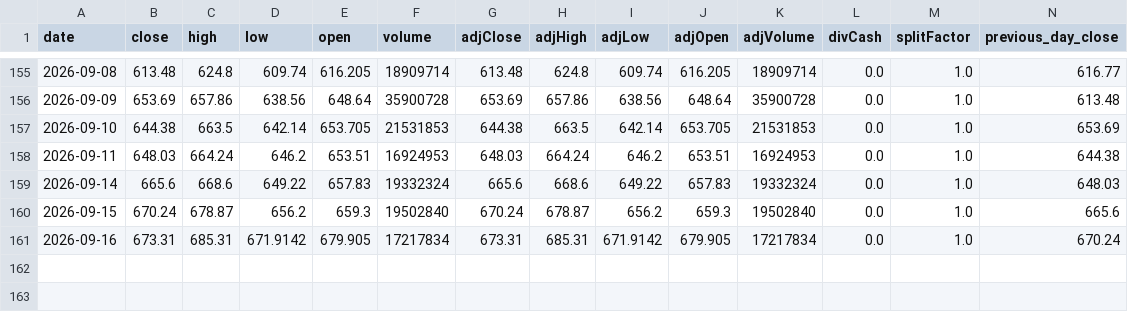
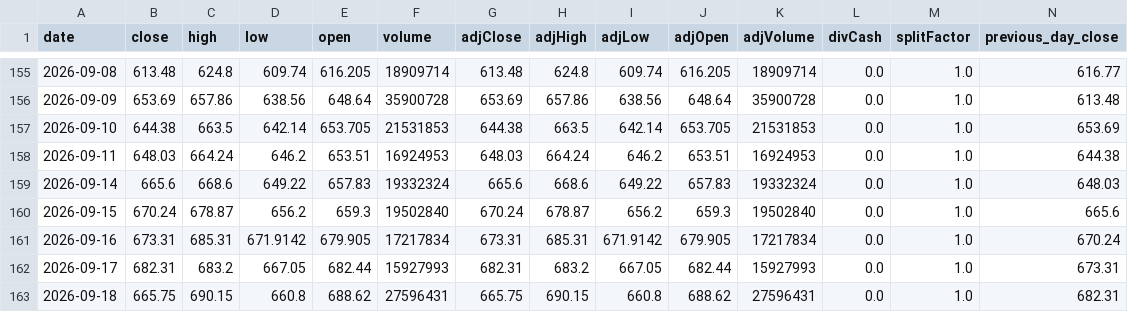
Before and after one commit to Ethan07914/stock_price_prediction, a CSV file: data/combined_output.csv, drawn as a sheet; only a part is shown, gaps mark what is left out; rows hold the shown columns only; the diff names each change by its address in the sheet, - before the commit and + after, or states it on an @@ line.

```diff
--- a/data/combined_output.csv
+++ b/data/combined_output.csv
+row 162: 2026-09-17 | 682.31 | 683.2 | 667.05 | 682.44 | 15927993 | 682.31 | 683.2 | 667.05 | 682.44 | 15927993 | 0.0 | 1.0 | 673.31
+row 163: 2026-09-18 | 665.75 | 690.15 | 660.8 | 688.62 | 27596431 | 665.75 | 690.15 | 660.8 | 688.62 | 27596431 | 0.0 | 1.0 | 682.31
```
Also changed, not shown: data/extracted_stock_data.csv, data/model_ready.csv, 8 other files.
